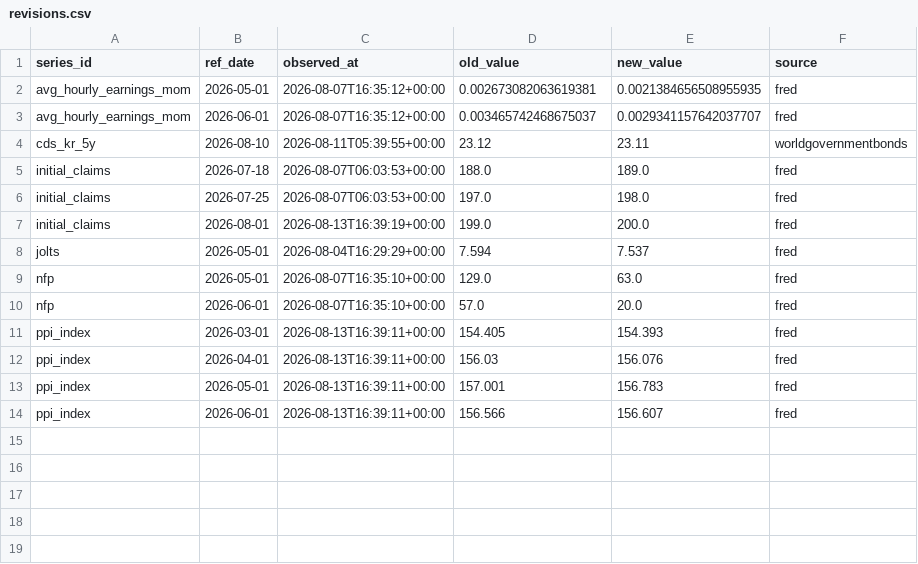
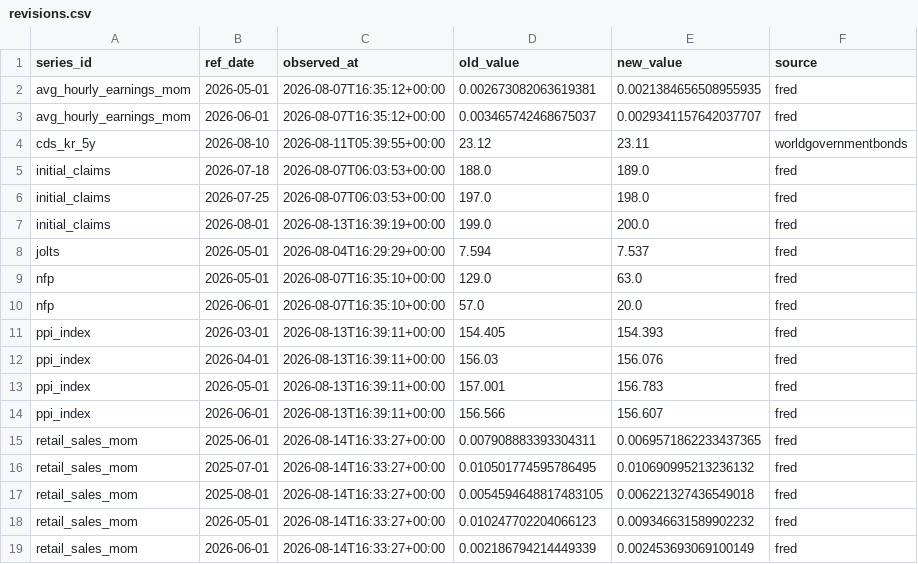
Before and after one commit to greyx9-sketch/macro, a CSV file: 시황/data/revisions.csv, drawn as a sheet; the diff names each change by its address in the sheet, - before the commit and + after, or states it on an @@ line.

```diff
--- a/시황/data/revisions.csv
+++ b/시황/data/revisions.csv
+row 15: retail_sales_mom | 2025-06-01 | 2026-08-14T16:33:27+00:00 | 0.007908883393304311 | 0.0069571862233437365 | fred
+row 16: retail_sales_mom | 2025-07-01 | 2026-08-14T16:33:27+00:00 | 0.010501774595786495 | 0.010690995213236132 | fred
+row 17: retail_sales_mom | 2025-08-01 | 2026-08-14T16:33:27+00:00 | 0.0054594648817483105 | 0.006221327436549018 | fred
+row 18: retail_sales_mom | 2026-05-01 | 2026-08-14T16:33:27+00:00 | 0.010247702204066123 | 0.009346631589902232 | fred
+row 19: retail_sales_mom | 2026-06-01 | 2026-08-14T16:33:27+00:00 | 0.002186794214449339 | 0.002453693069100149 | fred
```
Also changed, not shown: 시황/data/fetch_log.csv, 4 other files.
